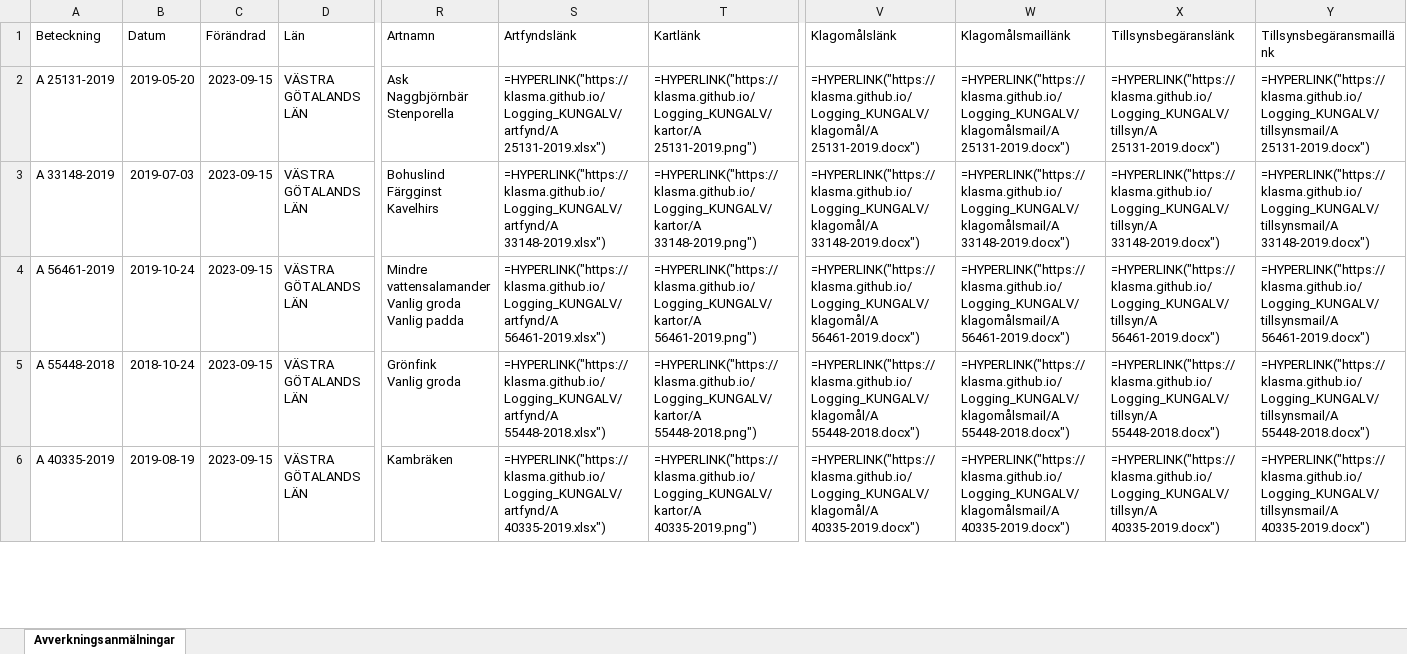
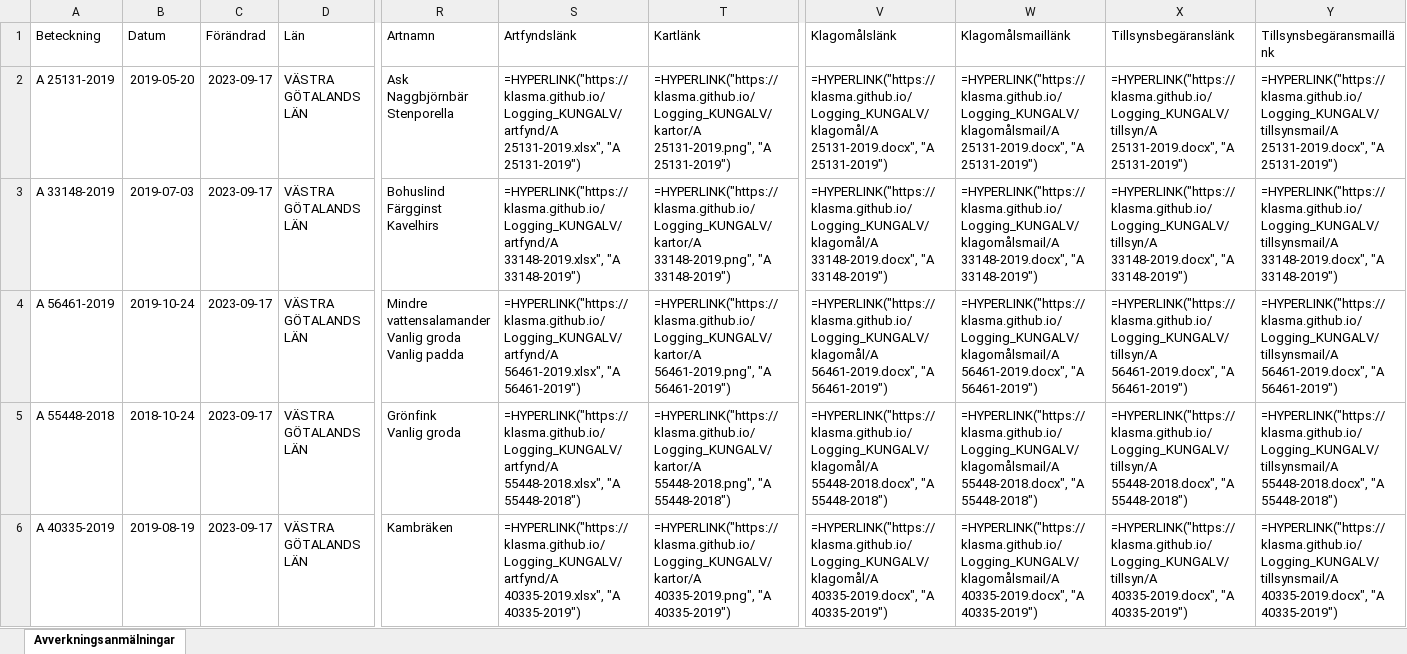
Before and after one commit to klasma/Logging_KUNGALV, an Excel workbook: Översikt KUNGÄLV.xlsx, sheet Avverkningsanmälningar, drawn as a sheet; only a part is shown, gaps mark what is left out; values as stored, in another font and other column widths than the file's, no borders; formulas without a stored value are shown as written; the diff covers the shown part only; the diff names each change by its address in the sheet, - before the commit and + after, or states it on an @@ line.

```diff
--- a/Översikt KUNGÄLV.xlsx (sheet Avverkningsanmälningar)
+++ b/Översikt KUNGÄLV.xlsx (sheet Avverkningsanmälningar)
-C2:C6 (Förändrad): 2023-09-15
+C2:C6 (Förändrad): 2023-09-17
-S2 (Artfyndslänk): =HYPERLINK("https://klasma.github.io/Logging_KUNGALV/artfynd/A 25131-2019.xlsx")
+S2 (Artfyndslänk): =HYPERLINK("https://klasma.github.io/Logging_KUNGALV/artfynd/A 25131-2019.xlsx", "A 25131-2019")
-T2 (Kartlänk): =HYPERLINK("https://klasma.github.io/Logging_KUNGALV/kartor/A 25131-2019.png")
+T2 (Kartlänk): =HYPERLINK("https://klasma.github.io/Logging_KUNGALV/kartor/A 25131-2019.png", "A 25131-2019")
-V2 (Klagomålslänk): =HYPERLINK("https://klasma.github.io/Logging_KUNGALV/klagomål/A 25131-2019.docx")
+V2 (Klagomålslänk): =HYPERLINK("https://klasma.github.io/Logging_KUNGALV/klagomål/A 25131-2019.docx", "A 25131-2019")
-W2 (Klagomålsmaillänk): =HYPERLINK("https://klasma.github.io/Logging_KUNGALV/klagomålsmail/A 25131-2019.docx")
+W2 (Klagomålsmaillänk): =HYPERLINK("https://klasma.github.io/Logging_KUNGALV/klagomålsmail/A 25131-2019.docx", "A 25131-2019")
-X2 (Tillsynsbegäranslänk): =HYPERLINK("https://klasma.github.io/Logging_KUNGALV/tillsyn/A 25131-2019.docx")
+X2 (Tillsynsbegäranslänk): =HYPERLINK("https://klasma.github.io/Logging_KUNGALV/tillsyn/A 25131-2019.docx", "A 25131-2019")
-Y2 (Tillsynsbegäransmaillänk): =HYPERLINK("https://klasma.github.io/Logging_KUNGALV/tillsynsmail/A 25131-2019.docx")
+Y2 (Tillsynsbegäransmaillänk): =HYPERLINK("https://klasma.github.io/Logging_KUNGALV/tillsynsmail/A 25131-2019.docx", "A 25131-2019")
-S3 (Artfyndslänk): =HYPERLINK("https://klasma.github.io/Logging_KUNGALV/artfynd/A 33148-2019.xlsx")
+S3 (Artfyndslänk): =HYPERLINK("https://klasma.github.io/Logging_KUNGALV/artfynd/A 33148-2019.xlsx", "A 33148-2019")
-T3 (Kartlänk): =HYPERLINK("https://klasma.github.io/Logging_KUNGALV/kartor/A 33148-2019.png")
+T3 (Kartlänk): =HYPERLINK("https://klasma.github.io/Logging_KUNGALV/kartor/A 33148-2019.png", "A 33148-2019")
-V3 (Klagomålslänk): =HYPERLINK("https://klasma.github.io/Logging_KUNGALV/klagomål/A 33148-2019.docx")
+V3 (Klagomålslänk): =HYPERLINK("https://klasma.github.io/Logging_KUNGALV/klagomål/A 33148-2019.docx", "A 33148-2019")
-W3 (Klagomålsmaillänk): =HYPERLINK("https://klasma.github.io/Logging_KUNGALV/klagomålsmail/A 33148-2019.docx")
+W3 (Klagomålsmaillänk): =HYPERLINK("https://klasma.github.io/Logging_KUNGALV/klagomålsmail/A 33148-2019.docx", "A 33148-2019")
-X3 (Tillsynsbegäranslänk): =HYPERLINK("https://klasma.github.io/Logging_KUNGALV/tillsyn/A 33148-2019.docx")
+X3 (Tillsynsbegäranslänk): =HYPERLINK("https://klasma.github.io/Logging_KUNGALV/tillsyn/A 33148-2019.docx", "A 33148-2019")
-Y3 (Tillsynsbegäransmaillänk): =HYPERLINK("https://klasma.github.io/Logging_KUNGALV/tillsynsmail/A 33148-2019.docx")
+Y3 (Tillsynsbegäransmaillänk): =HYPERLINK("https://klasma.github.io/Logging_KUNGALV/tillsynsmail/A 33148-2019.docx", "A 33148-2019")
-S4 (Artfyndslänk): =HYPERLINK("https://klasma.github.io/Logging_KUNGALV/artfynd/A 56461-2019.xlsx")
+S4 (Artfyndslänk): =HYPERLINK("https://klasma.github.io/Logging_KUNGALV/artfynd/A 56461-2019.xlsx", "A 56461-2019")
-T4 (Kartlänk): =HYPERLINK("https://klasma.github.io/Logging_KUNGALV/kartor/A 56461-2019.png")
+T4 (Kartlänk): =HYPERLINK("https://klasma.github.io/Logging_KUNGALV/kartor/A 56461-2019.png", "A 56461-2019")
-V4 (Klagomålslänk): =HYPERLINK("https://klasma.github.io/Logging_KUNGALV/klagomål/A 56461-2019.docx")
+V4 (Klagomålslänk): =HYPERLINK("https://klasma.github.io/Logging_KUNGALV/klagomål/A 56461-2019.docx", "A 56461-2019")
-W4 (Klagomålsmaillänk): =HYPERLINK("https://klasma.github.io/Logging_KUNGALV/klagomålsmail/A 56461-2019.docx")
+W4 (Klagomålsmaillänk): =HYPERLINK("https://klasma.github.io/Logging_KUNGALV/klagomålsmail/A 56461-2019.docx", "A 56461-2019")
-X4 (Tillsynsbegäranslänk): =HYPERLINK("https://klasma.github.io/Logging_KUNGALV/tillsyn/A 56461-2019.docx")
+X4 (Tillsynsbegäranslänk): =HYPERLINK("https://klasma.github.io/Logging_KUNGALV/tillsyn/A 56461-2019.docx", "A 56461-2019")
-Y4 (Tillsynsbegäransmaillänk): =HYPERLINK("https://klasma.github.io/Logging_KUNGALV/tillsynsmail/A 56461-2019.docx")
+Y4 (Tillsynsbegäransmaillänk): =HYPERLINK("https://klasma.github.io/Logging_KUNGALV/tillsynsmail/A 56461-2019.docx", "A 56461-2019")
-S5 (Artfyndslänk): =HYPERLINK("https://klasma.github.io/Logging_KUNGALV/artfynd/A 55448-2018.xlsx")
+S5 (Artfyndslänk): =HYPERLINK("https://klasma.github.io/Logging_KUNGALV/artfynd/A 55448-2018.xlsx", "A 55448-2018")
-T5 (Kartlänk): =HYPERLINK("https://klasma.github.io/Logging_KUNGALV/kartor/A 55448-2018.png")
+T5 (Kartlänk): =HYPERLINK("https://klasma.github.io/Logging_KUNGALV/kartor/A 55448-2018.png", "A 55448-2018")
-V5 (Klagomålslänk): =HYPERLINK("https://klasma.github.io/Logging_KUNGALV/klagomål/A 55448-2018.docx")
+V5 (Klagomålslänk): =HYPERLINK("https://klasma.github.io/Logging_KUNGALV/klagomål/A 55448-2018.docx", "A 55448-2018")
-W5 (Klagomålsmaillänk): =HYPERLINK("https://klasma.github.io/Logging_KUNGALV/klagomålsmail/A 55448-2018.docx")
+W5 (Klagomålsmaillänk): =HYPERLINK("https://klasma.github.io/Logging_KUNGALV/klagomålsmail/A 55448-2018.docx", "A 55448-2018")
-X5 (Tillsynsbegäranslänk): =HYPERLINK("https://klasma.github.io/Logging_KUNGALV/tillsyn/A 55448-2018.docx")
+X5 (Tillsynsbegäranslänk): =HYPERLINK("https://klasma.github.io/Logging_KUNGALV/tillsyn/A 55448-2018.docx", "A 55448-2018")
-Y5 (Tillsynsbegäransmaillänk): =HYPERLINK("https://klasma.github.io/Logging_KUNGALV/tillsynsmail/A 55448-2018.docx")
+Y5 (Tillsynsbegäransmaillänk): =HYPERLINK("https://klasma.github.io/Logging_KUNGALV/tillsynsmail/A 55448-2018.docx", "A 55448-2018")
-S6 (Artfyndslänk): =HYPERLINK("https://klasma.github.io/Logging_KUNGALV/artfynd/A 40335-2019.xlsx")
+S6 (Artfyndslänk): =HYPERLINK("https://klasma.github.io/Logging_KUNGALV/artfynd/A 40335-2019.xlsx", "A 40335-2019")
-T6 (Kartlänk): =HYPERLINK("https://klasma.github.io/Logging_KUNGALV/kartor/A 40335-2019.png")
+T6 (Kartlänk): =HYPERLINK("https://klasma.github.io/Logging_KUNGALV/kartor/A 40335-2019.png", "A 40335-2019")
-V6 (Klagomålslänk): =HYPERLINK("https://klasma.github.io/Logging_KUNGALV/klagomål/A 40335-2019.docx")
+V6 (Klagomålslänk): =HYPERLINK("https://klasma.github.io/Logging_KUNGALV/klagomål/A 40335-2019.docx", "A 40335-2019")
-W6 (Klagomålsmaillänk): =HYPERLINK("https://klasma.github.io/Logging_KUNGALV/klagomålsmail/A 40335-2019.docx")
+W6 (Klagomålsmaillänk): =HYPERLINK("https://klasma.github.io/Logging_KUNGALV/klagomålsmail/A 40335-2019.docx", "A 40335-2019")
-X6 (Tillsynsbegäranslänk): =HYPERLINK("https://klasma.github.io/Logging_KUNGALV/tillsyn/A 40335-2019.docx")
+X6 (Tillsynsbegäranslänk): =HYPERLINK("https://klasma.github.io/Logging_KUNGALV/tillsyn/A 40335-2019.docx", "A 40335-2019")
-Y6 (Tillsynsbegäransmaillänk): =HYPERLINK("https://klasma.github.io/Logging_KUNGALV/tillsynsmail/A 40335-2019.docx")
+Y6 (Tillsynsbegäransmaillänk): =HYPERLINK("https://klasma.github.io/Logging_KUNGALV/tillsynsmail/A 40335-2019.docx", "A 40335-2019")
```
Also changed, not shown: 104 edited cells elsewhere in this sheet, artfynd/A 21225-2023.xlsx, artfynd/A 23387-2020.xlsx, 34 other files.
